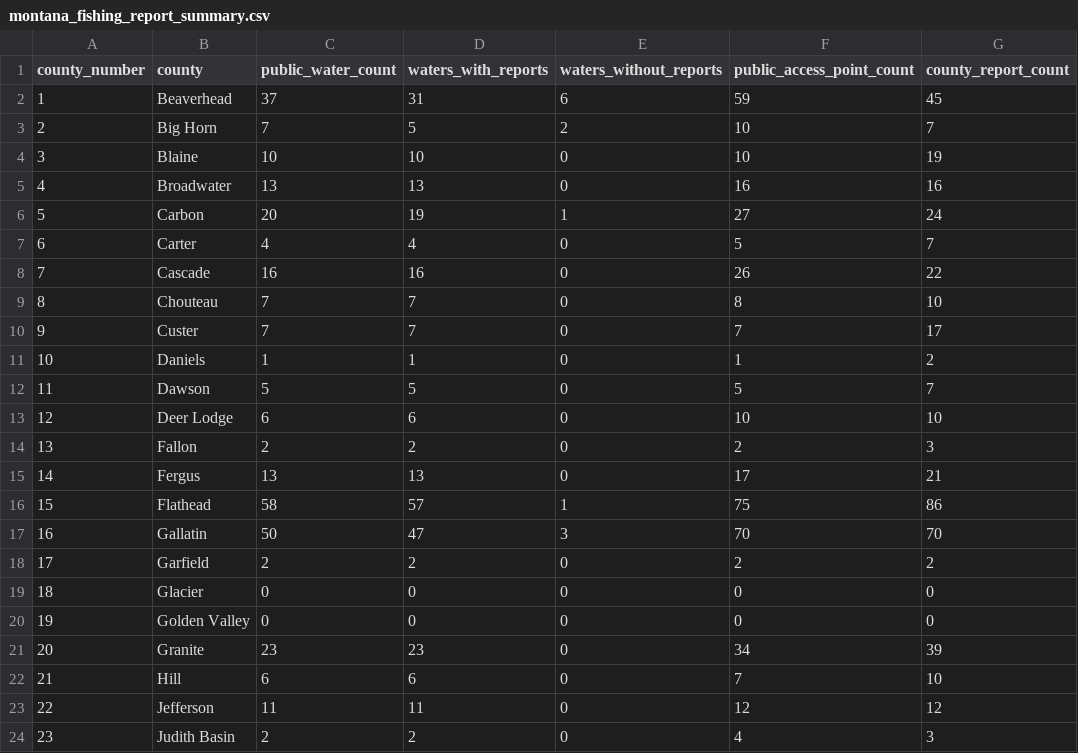
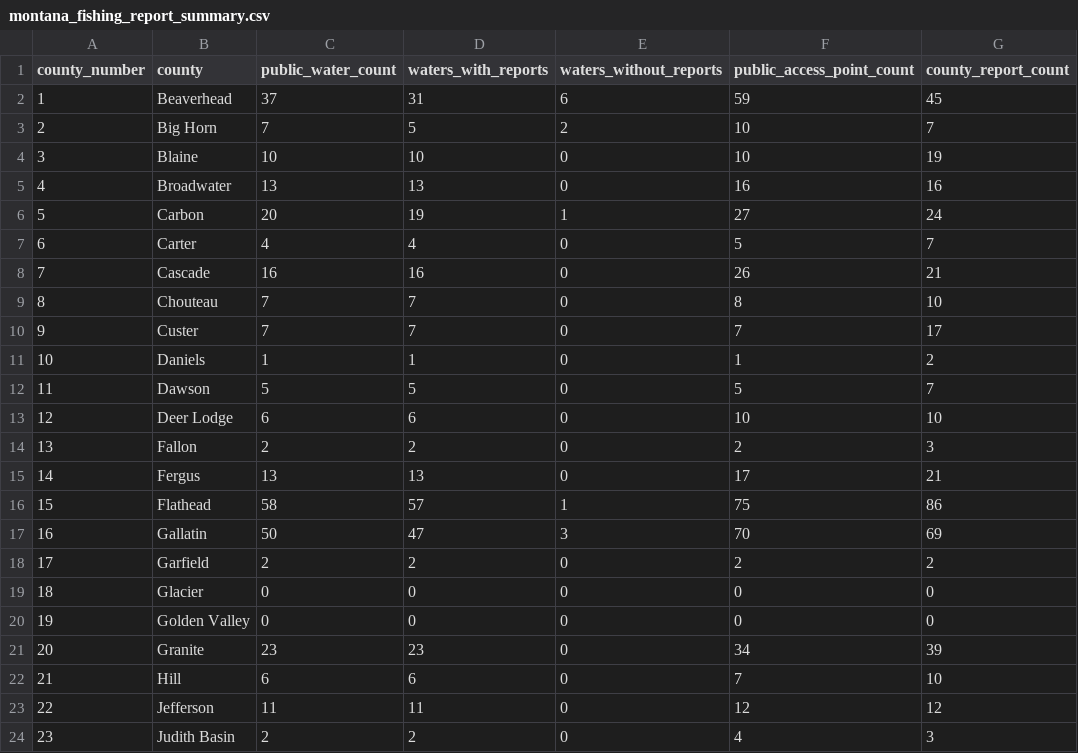
Before and after one commit to smithcalvinc/fish-finder-reports-live, a CSV file: data/montana_fishing_report_summary.csv, drawn as a sheet; only a part is shown.

```diff
--- a/data/montana_fishing_report_summary.csv
+++ b/data/montana_fishing_report_summary.csv
@@ -7,3 +7,3 @@
 6,Carter,4,4,0,5,7
-7,Cascade,16,16,0,26,22
+7,Cascade,16,16,0,26,21
 8,Chouteau,7,7,0,8,10
@@ -16,3 +16,3 @@
 15,Flathead,58,57,1,75,86
-16,Gallatin,50,47,3,70,70
+16,Gallatin,50,47,3,70,69
 17,Garfield,2,2,0,2,2
```
Also changed, not shown: data/montana_fishing_report_database.csv, 12 other files.
